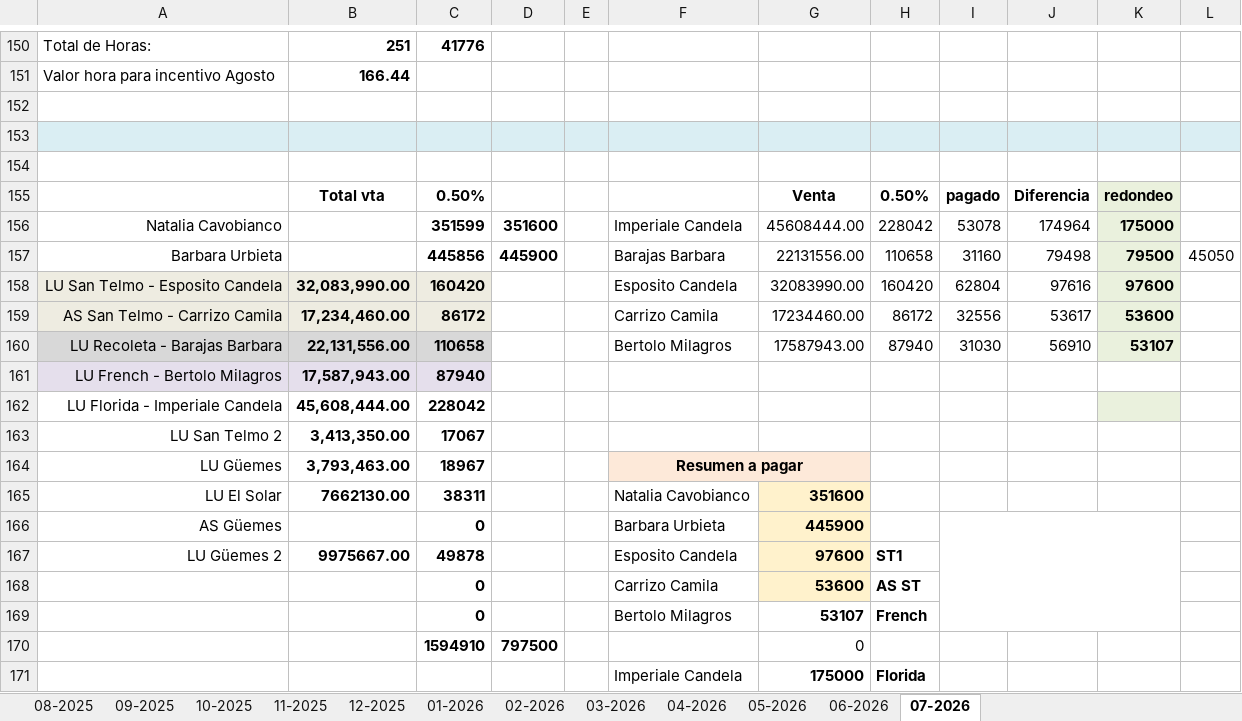
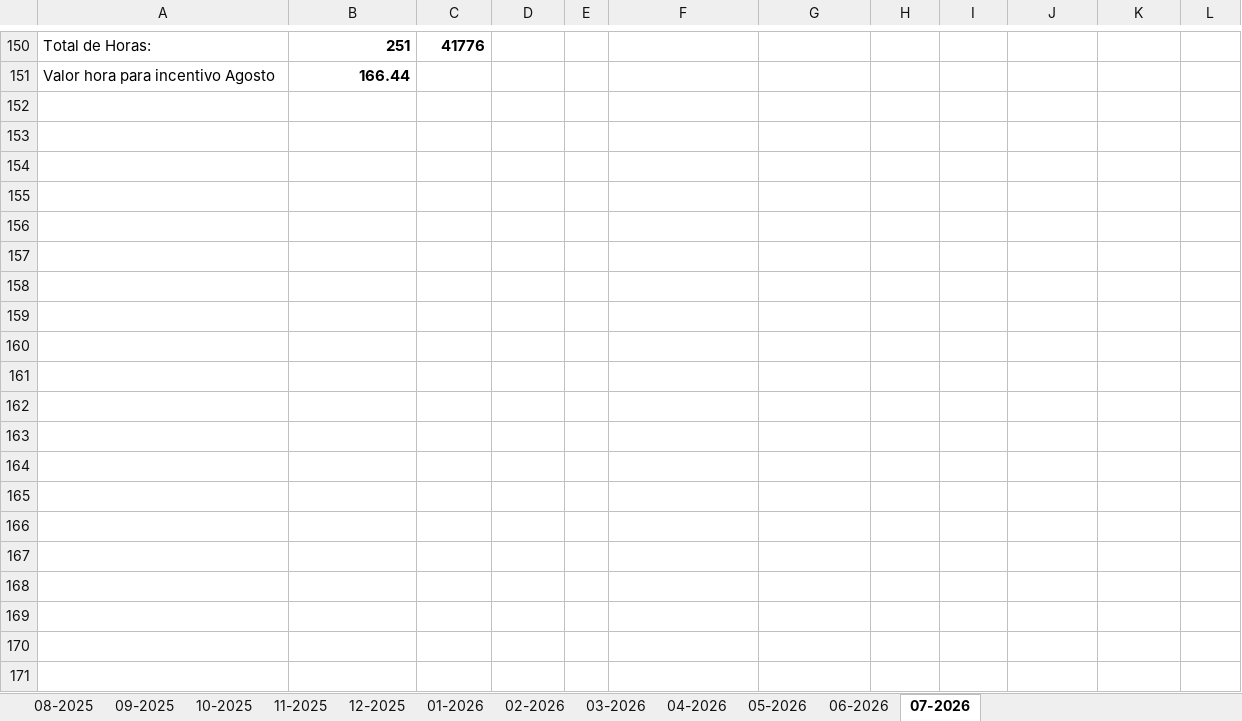
Before and after one commit to valelevite/Reportes, an Excel workbook: Reporte_gastos/Sueldos/PREMIOS TIENDAS 2026.xlsx, sheet 07-2026, drawn as a sheet; only a part is shown, gaps mark what is left out; values as stored, in another font and other column widths than the file's, no borders; charts and pictures not drawn; the diff covers the shown part only; the diff names each change by its address in the sheet, - before the commit and + after, or states it on an @@ line.

Commit message:
sin venta joyería. Creé R para automatizar tabla horas de vendedoras por mes. Empecé a buscar archivos para obtener datos de clientes

```diff
--- a/Reporte_gastos/Sueldos/PREMIOS TIENDAS 2026.xlsx (sheet 07-2026)
+++ b/Reporte_gastos/Sueldos/PREMIOS TIENDAS 2026.xlsx (sheet 07-2026)
-row 152: (empty)
-row 153: (empty)
-row 154: (empty)
-row 155:  | Total vta | 0.50% |  |  |  | Venta | 0.50% | pagado | Diferencia | redondeo
-row 156: Natalia Cavobianco |  | 351599 | 351600 |  | Imperiale Candela | 45608444.00 | 228042 | 53078 | 174964 | 175000
-row 157: Barbara Urbieta |  | 445856 | 445900 |  | Barajas Barbara | 22131556.00 | 110658 | 31160 | 79498 | 79500 | 45050
-row 158: LU San Telmo - Esposito Candela | 32,083,990.00 | 160420 |  |  | Esposito Candela | 32083990.00 | 160420 | 62804 | 97616 | 97600
-row 159: AS San Telmo - Carrizo Camila | 17,234,460.00 | 86172 |  |  | Carrizo Camila | 17234460.00 | 86172 | 32556 | 53617 | 53600
-row 160: LU Recoleta - Barajas Barbara | 22,131,556.00 | 110658 |  |  | Bertolo Milagros | 17587943.00 | 87940 | 31030 | 56910 | 53107
-row 161: LU French - Bertolo Milagros | 17,587,943.00 | 87940
-row 162: LU Florida - Imperiale Candela | 45,608,444.00 | 228042
-row 163: LU San Telmo 2 | 3,413,350.00 | 17067
-row 164: LU Güemes | 3,793,463.00 | 18967 |  |  | Resumen a pagar
-row 165: LU El Solar | 7662130.00 | 38311 |  |  | Natalia Cavobianco | 351600
-row 166: AS Güemes |  | 0 |  |  | Barbara Urbieta | 445900
-row 167: LU Güemes 2 | 9975667.00 | 49878 |  |  | Esposito Candela | 97600 | ST1
-row 168:  |  | 0 |  |  | Carrizo Camila | 53600 | AS ST
-row 169:  |  | 0 |  |  | Bertolo Milagros | 53107 | French
-row 170:  |  | 1594910 | 797500 |  |  | 0
-row 171:  |  |  |  |  | Imperiale Candela | 175000 | Florida
```
Also changed, not shown: 19 removed rows and cell formats elsewhere in this sheet, sheet 06-2026, charts or pictures, Reporte_gastos/Sueldos/Horas trabajadas Tiendas desde 2025-09.xlsx, 18 other files.
